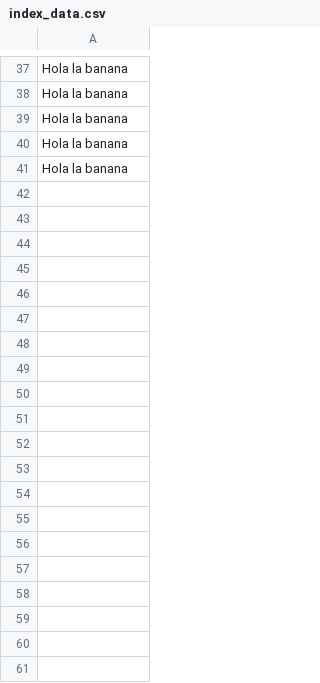
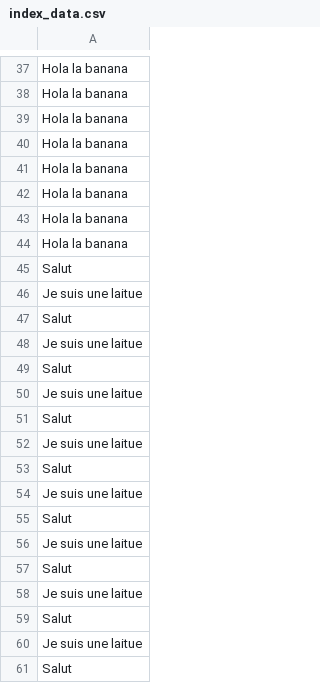
Before and after one commit to MrAjax/webserv, a CSV file: website_exmpl/Zzewebsite/index/index_data.csv, drawn as a sheet; only a part is shown, gaps mark what is left out; the diff covers the shown part only.

```diff
--- a/website_exmpl/Zzewebsite/index/index_data.csv
+++ b/website_exmpl/Zzewebsite/index/index_data.csv
@@ -41 +41,21 @@ Hola la banana
 Hola la banana
+Hola la banana
+Hola la banana
+Hola la banana
+Salut
+Je suis une laitue
+Salut
+Je suis une laitue
+Salut
+Je suis une laitue
+Salut
+Je suis une laitue
+Salut
+Je suis une laitue
+Salut
+Je suis une laitue
+Salut
+Je suis une laitue
+Salut
+Je suis une laitue
+Salut
```
Also changed, not shown: 11 added rows elsewhere in this file.
